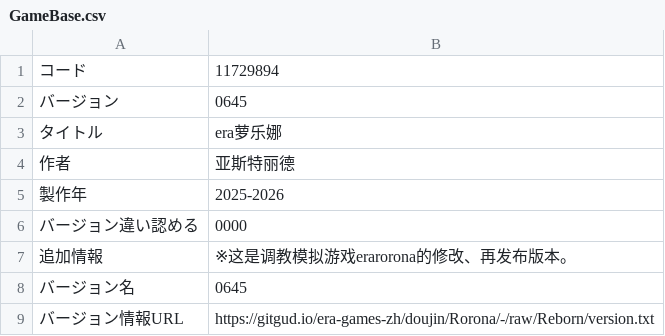
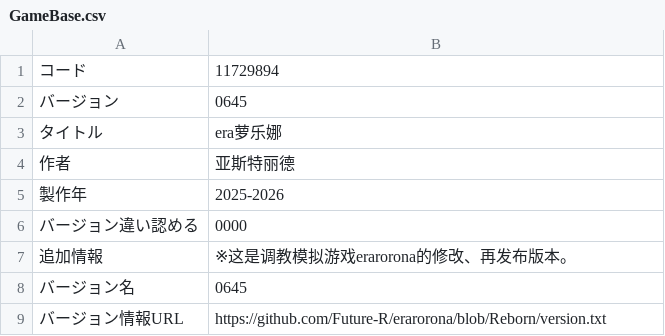
Before and after one commit to Future-R/erarorona, a CSV file: CSV/GameBase.csv, drawn as a sheet.

```diff
--- a/CSV/GameBase.csv
+++ b/CSV/GameBase.csv
@@ -8,2 +8,2 @@
 バージョン名,0645
-バージョン情報URL,https://gitgud.io/era-games-zh/doujin/Rorona/-/raw/Reborn/version.txt
+バージョン情報URL,https://github.com/Future-R/erarorona/blob/Reborn/version.txt
```
Also changed, not shown: 1 other file.
